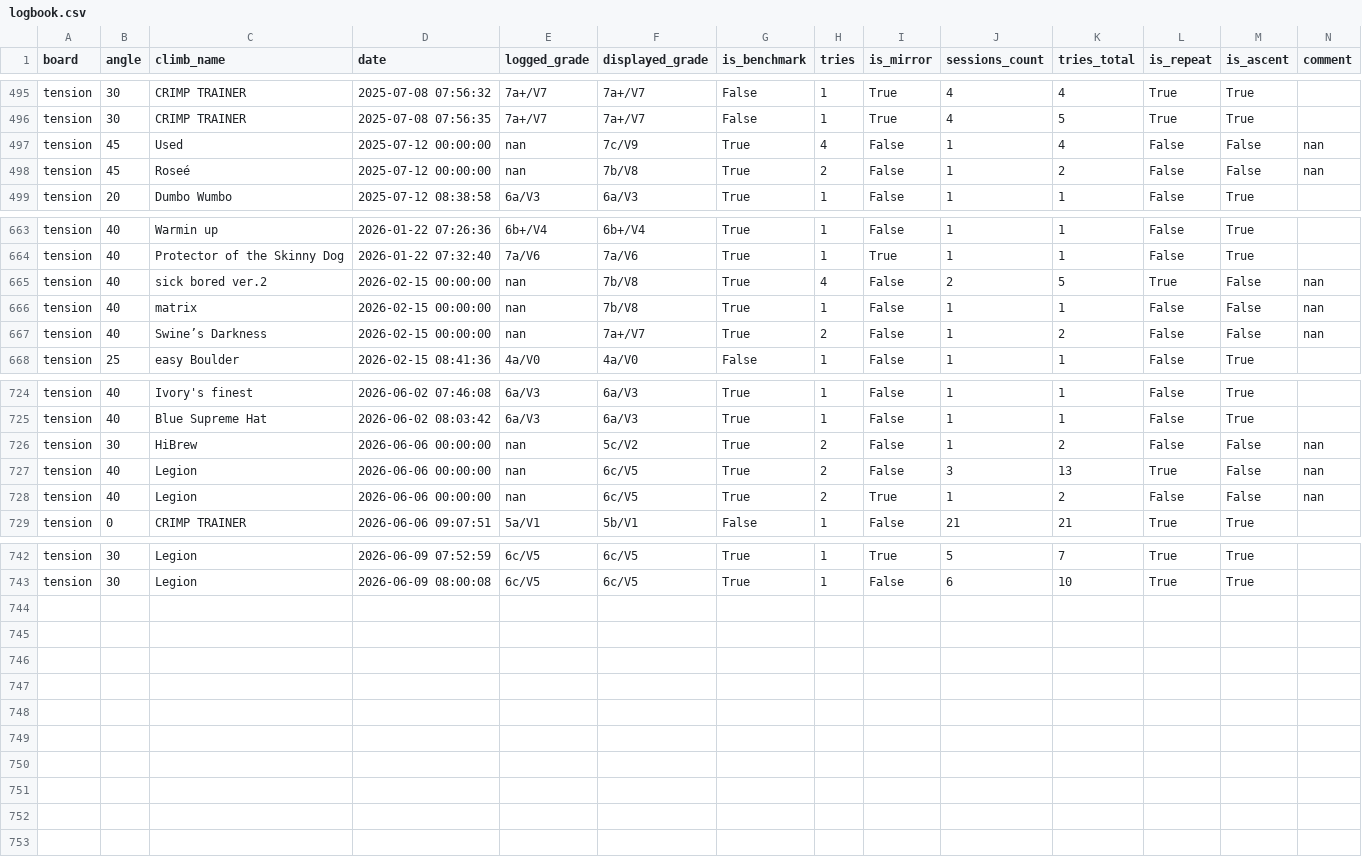
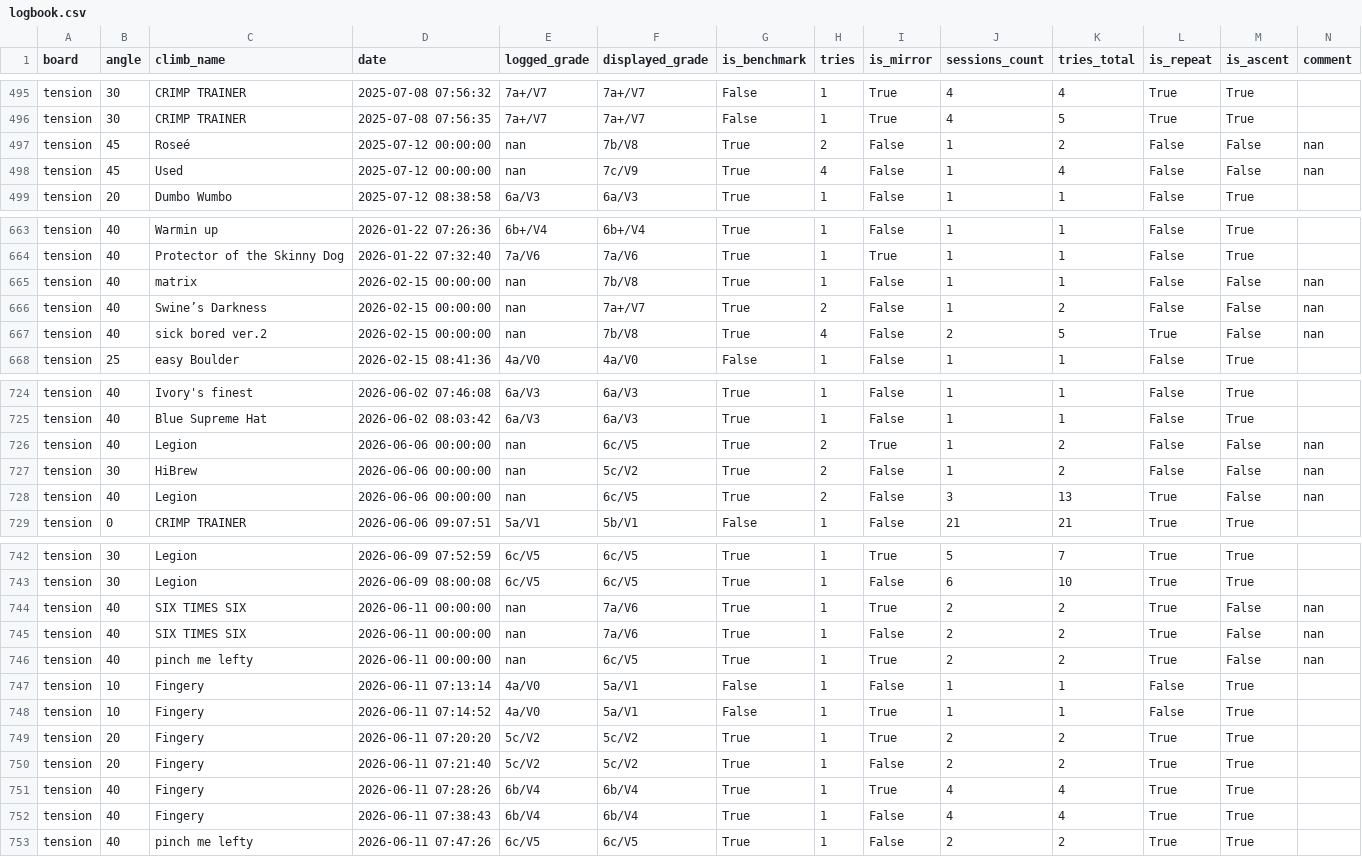
Before and after one commit to b-slim/b-slim.github.io, a CSV file: logbook.csv, drawn as a sheet; only a part is shown, gaps mark what is left out.

```diff
--- a/logbook.csv
+++ b/logbook.csv
@@ -496,4 +496,4 @@ tension,30,CRIMP TRAINER,2025-07-08 07:56:32,7a+/V7,7a+/V7,False,1,True,4,4,True
 tension,30,CRIMP TRAINER,2025-07-08 07:56:35,7a+/V7,7a+/V7,False,1,True,4,5,True,True,
+tension,45,Roseé,2025-07-12 00:00:00,nan,7b/V8,True,2,False,1,2,False,False,nan
 tension,45,Used,2025-07-12 00:00:00,nan,7c/V9,True,4,False,1,4,False,False,nan
-tension,45,Roseé,2025-07-12 00:00:00,nan,7b/V8,True,2,False,1,2,False,False,nan
 tension,20,Dumbo Wumbo,2025-07-12 08:38:58,6a/V3,6a/V3,True,1,False,1,1,False,True,
@@ -664,5 +664,5 @@ tension,40,Warmin up,2026-01-22 07:26:36,6b+/V4,6b+/V4,True,1,False,1,1,False,Tr
 tension,40,Protector of the Skinny Dog,2026-01-22 07:32:40,7a/V6,7a/V6,True,1,True,1,1,False,True,
-tension,40,sick bored ver.2,2026-02-15 00:00:00,nan,7b/V8,True,4,False,2,5,True,False,nan
 tension,40,matrix,2026-02-15 00:00:00,nan,7b/V8,True,1,False,1,1,False,False,nan
 tension,40,Swine’s Darkness,2026-02-15 00:00:00,nan,7a+/V7,True,2,False,1,2,False,False,nan
+tension,40,sick bored ver.2,2026-02-15 00:00:00,nan,7b/V8,True,4,False,2,5,True,False,nan
 tension,25,easy Boulder,2026-02-15 08:41:36,4a/V0,4a/V0,False,1,False,1,1,False,True,
@@ -725,5 +725,5 @@ tension,40,Ivory's finest,2026-06-02 07:46:08,6a/V3,6a/V3,True,1,False,1,1,False
 tension,40,Blue Supreme Hat,2026-06-02 08:03:42,6a/V3,6a/V3,True,1,False,1,1,False,True,
+tension,40,Legion,2026-06-06 00:00:00,nan,6c/V5,True,2,True,1,2,False,False,nan
 tension,30,HiBrew,2026-06-06 00:00:00,nan,5c/V2,True,2,False,1,2,False,False,nan
 tension,40,Legion,2026-06-06 00:00:00,nan,6c/V5,True,2,False,3,13,True,False,nan
-tension,40,Legion,2026-06-06 00:00:00,nan,6c/V5,True,2,True,1,2,False,False,nan
 tension,0,CRIMP TRAINER,2026-06-06 09:07:51,5a/V1,5b/V1,False,1,False,21,21,True,True,
@@ -743 +743,11 @@ tension,30,Legion,2026-06-09 07:52:59,6c/V5,6c/V5,True,1,True,5,7,True,True,
 tension,30,Legion,2026-06-09 08:00:08,6c/V5,6c/V5,True,1,False,6,10,True,True,
+tension,40,SIX TIMES SIX,2026-06-11 00:00:00,nan,7a/V6,True,1,True,2,2,True,False,nan
+tension,40,SIX TIMES SIX,2026-06-11 00:00:00,nan,7a/V6,True,1,False,2,2,True,False,nan
+tension,40,pinch me lefty,2026-06-11 00:00:00,nan,6c/V5,True,1,True,2,2,True,False,nan
+tension,10,Fingery,2026-06-11 07:13:14,4a/V0,5a/V1,False,1,False,1,1,False,True,
+tension,10,Fingery,2026-06-11 07:14:52,4a/V0,5a/V1,False,1,True,1,1,False,True,
+tension,20,Fingery,2026-06-11 07:20:20,5c/V2,5c/V2,True,1,True,2,2,True,True,
+tension,20,Fingery,2026-06-11 07:21:40,5c/V2,5c/V2,True,1,False,2,2,True,True,
+tension,40,Fingery,2026-06-11 07:28:26,6b/V4,6b/V4,True,1,True,4,4,True,True,
+tension,40,Fingery,2026-06-11 07:38:43,6b/V4,6b/V4,True,1,False,4,4,True,True,
+tension,40,pinch me lefty,2026-06-11 07:47:26,6c/V5,6c/V5,True,1,False,2,2,True,True,
```
Also changed, not shown: 1 other file.
